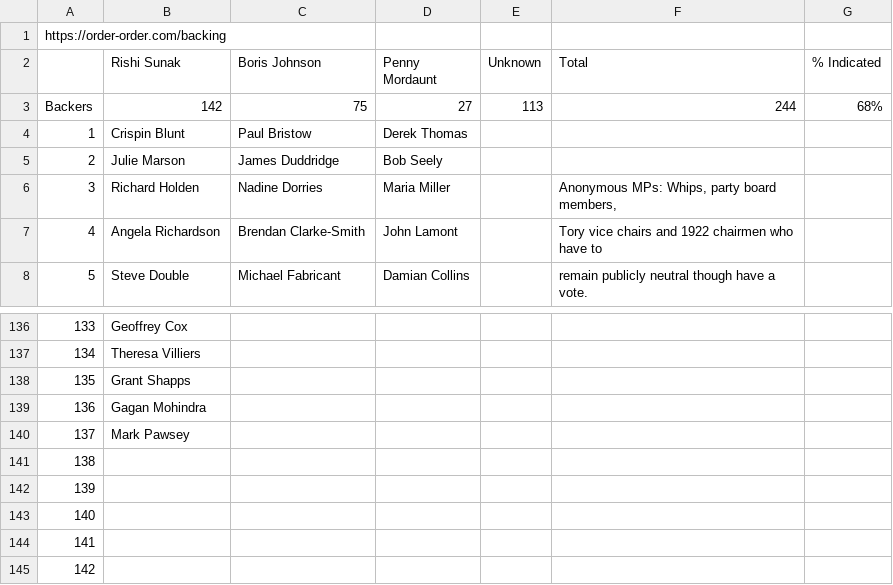
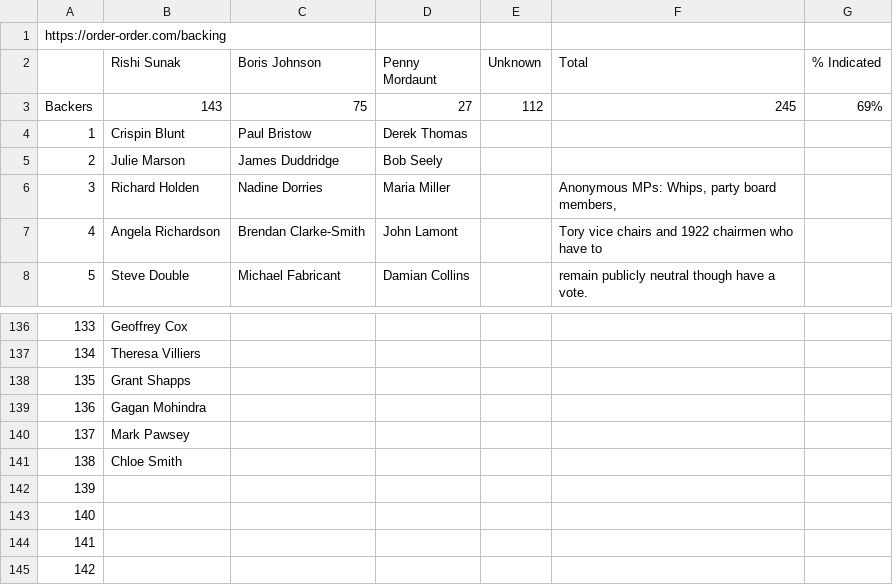
Before and after one commit to tomviner/scrape-tory-nominations, a CSV file: noms.csv, drawn as a sheet; only a part is shown, gaps mark what is left out; the diff names each change by its address in the sheet, - before the commit and + after, or states it on an @@ line.

```diff
--- a/noms.csv
+++ b/noms.csv
-B3 (Rishi Sunak): 142
+B3 (Rishi Sunak): 143
-E3 (Unknown): 113
+E3 (Unknown): 112
-F3 (Total): 244
+F3 (Total): 245
-G3 (% Indicated): 68%
+G3 (% Indicated): 69%
-B141 (Rishi Sunak): (empty)
+B141 (Rishi Sunak): Chloe Smith
```
